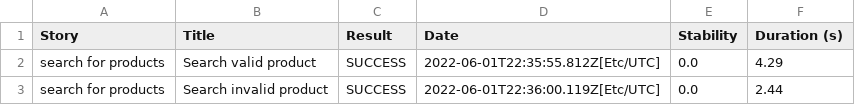
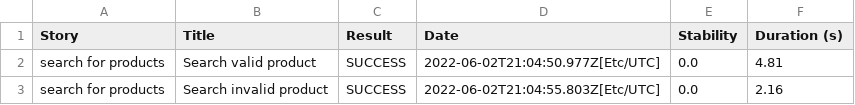
Before and after one commit to jainprerit121/leaseplan-example, a CSV file: 01f5288b80adbd3af52a8ed68a4a616d3164f750229f80da1ef344382d948835.csv, drawn as a sheet.

```diff
--- a/01f5288b80adbd3af52a8ed68a4a616d3164f750229f80da1ef344382d948835.csv
+++ b/01f5288b80adbd3af52a8ed68a4a616d3164f750229f80da1ef344382d948835.csv
@@ -1,3 +1,3 @@
 "Story","Title","Result","Date","Stability","Duration (s)"
-"search for products","Search valid product","SUCCESS","2022-06-01T22:35:55.812Z[Etc/UTC]","0.0","4.29"
-"search for products","Search invalid product","SUCCESS","2022-06-01T22:36:00.119Z[Etc/UTC]","0.0","2.44"
+"search for products","Search valid product","SUCCESS","2022-06-02T21:04:50.977Z[Etc/UTC]","0.0","4.81"
+"search for products","Search invalid product","SUCCESS","2022-06-02T21:04:55.803Z[Etc/UTC]","0.0","2.16"
```
Also changed, not shown: 26f1f8a41df689bf70b8e3f117e464e123084dccefb8ac780eb6b0fd777b4627.csv, 7dd46765bc490be0ccc651fbb5e7adb1d376bf86bcad52b31d10ee84f806aa5b.csv, 17 other files.
